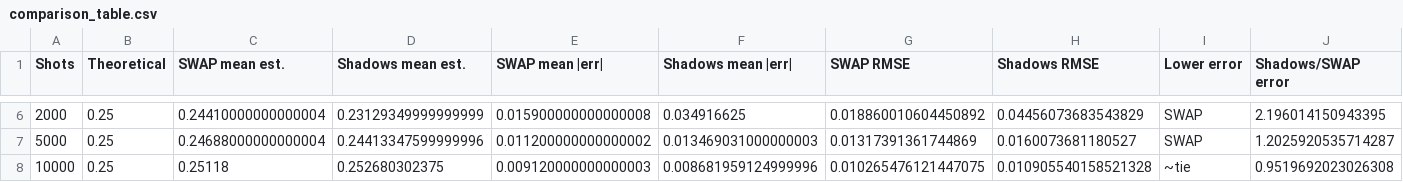
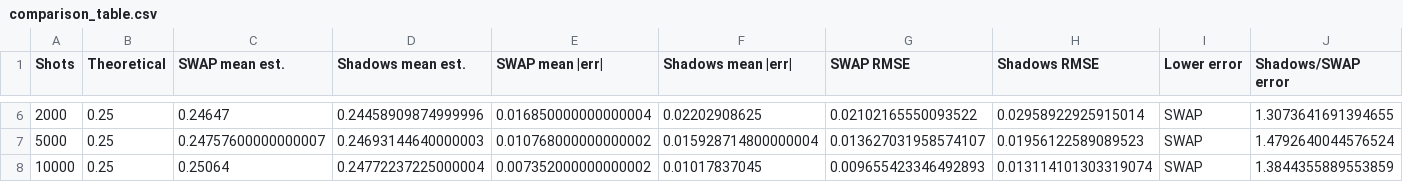
Before and after one commit to fathimaak/quantum-state-preparation, a CSV file: results/comparison_table.csv, drawn as a sheet; only a part is shown, gaps mark what is left out; the diff covers the shown part only.

Commit message:
Add 100-trial overlap estimation comparison

```diff
--- a/results/comparison_table.csv
+++ b/results/comparison_table.csv
@@ -6,3 +6,3 @@ Shots,Theoretical,SWAP mean est.,Shadows mean est.,SWAP mean |err|,Shadows mean
-2000,0.25,0.24410000000000004,0.23129349999999999,0.015900000000000008,0.034916625,0.018860010604450892,0.04456073683543829,SWAP,2.196014150943395
-5000,0.25,0.24688000000000004,0.24413347599999996,0.011200000000000002,0.013469031000000003,0.01317391361744869,0.0160073681180527,SWAP,1.2025920535714287
-10000,0.25,0.25118,0.252680302375,0.009120000000000003,0.008681959124999996,0.010265476121447075,0.010905540158521328,~tie,0.9519692023026308
+2000,0.25,0.24647,0.24458909874999996,0.016850000000000004,0.02202908625,0.02102165550093522,0.02958922925915014,SWAP,1.3073641691394655
+5000,0.25,0.24757600000000007,0.24693144640000003,0.010768000000000002,0.015928714800000004,0.013627031958574107,0.01956122589089523,SWAP,1.4792640044576524
+10000,0.25,0.25064,0.24772237225000004,0.007352000000000002,0.01017837045,0.009655423346492893,0.013114101303319074,SWAP,1.3844355889553859
```
Also changed, not shown: 29 edited cells elsewhere in this file, results/destructive_swap_summary.csv, results/shadows_summary.csv, 6 other files.
